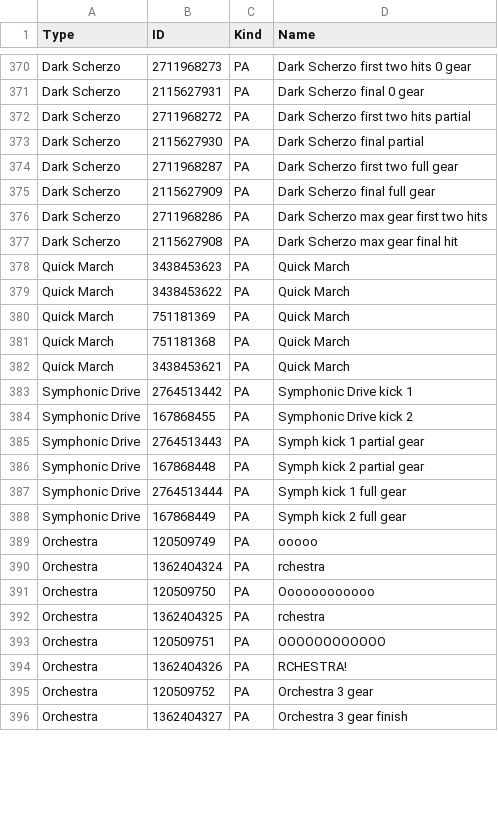
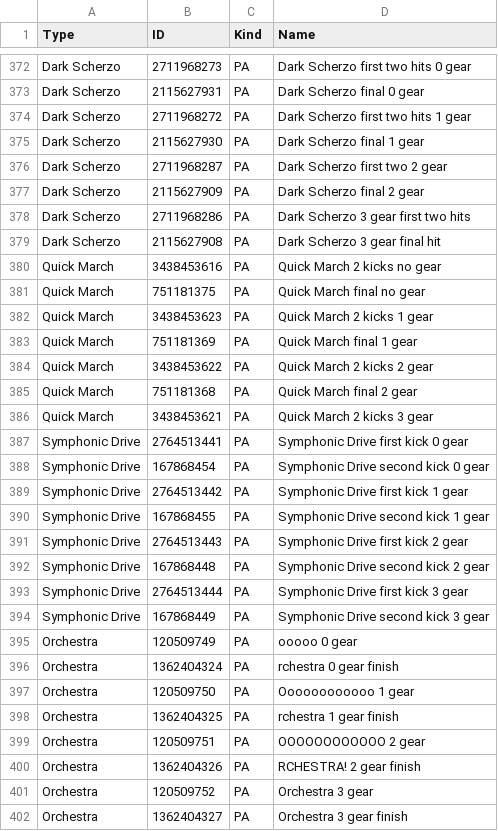
Before and after one commit to VariantXYZ/PSO2ACT, a CSV file: PSO2ACT/skills.csv, drawn as a sheet; only a part is shown, gaps mark what is left out; the diff covers the shown part only.

Commit message:
Typo fix, make reading less of a pain for TD attacks, TD 0 gear attacks, Viola Stamp

```diff
--- a/PSO2ACT/skills.csv
+++ b/PSO2ACT/skills.csv
@@ -371,25 +373,29 @@ Dark Scherzo,2711968273,PA,Dark Scherzo first two hits 0 gear
 Dark Scherzo,2115627931,PA,Dark Scherzo final 0 gear
-Dark Scherzo,2711968272,PA,Dark Scherzo first two hits partial
-Dark Scherzo,2115627930,PA,Dark Scherzo final partial
-Dark Scherzo,2711968287,PA,Dark Scherzo first two full gear
-Dark Scherzo,2115627909,PA,Dark Scherzo final full gear
-Dark Scherzo,2711968286,PA,Dark Scherzo max gear first two hits
-Dark Scherzo,2115627908,PA,Dark Scherzo max gear final hit
-Quick March,3438453623,PA,Quick March
-Quick March,3438453622,PA,Quick March
-Quick March,751181369,PA,Quick March
-Quick March,751181368,PA,Quick March
-Quick March,3438453621,PA,Quick March
-Symphonic Drive,2764513442,PA,Symphonic Drive kick 1
-Symphonic Drive,167868455,PA,Symphonic Drive kick 2
-Symphonic Drive,2764513443,PA,Symph kick 1 partial gear
-Symphonic Drive,167868448,PA,Symph kick 2 partial gear
-Symphonic Drive,2764513444,PA,Symph kick 1 full gear
-Symphonic Drive,167868449,PA,Symph kick 2 full gear
-Orchestra,120509749,PA,ooooo
-Orchestra,1362404324,PA,rchestra
-Orchestra,120509750,PA,Oooooooooooo
-Orchestra,1362404325,PA,rchestra
-Orchestra,120509751,PA,OOOOOOOOOOOO
-Orchestra,1362404326,PA,RCHESTRA!
+Dark Scherzo,2711968272,PA,Dark Scherzo first two hits 1 gear
+Dark Scherzo,2115627930,PA,Dark Scherzo final 1 gear
+Dark Scherzo,2711968287,PA,Dark Scherzo first two 2 gear
+Dark Scherzo,2115627909,PA,Dark Scherzo final 2 gear
+Dark Scherzo,2711968286,PA,Dark Scherzo 3 gear first two hits
+Dark Scherzo,2115627908,PA,Dark Scherzo 3 gear final hit
+Quick March,3438453616,PA,Quick March 2 kicks no gear
+Quick March,751181375,PA,Quick March final no gear
+Quick March,3438453623,PA,Quick March 2 kicks 1 gear
+Quick March,751181369,PA,Quick March final 1 gear
+Quick March,3438453622,PA,Quick March 2 kicks 2 gear
+Quick March,751181368,PA,Quick March final 2 gear
+Quick March,3438453621,PA,Quick March 2 kicks 3 gear
+Symphonic Drive,2764513441,PA,Symphonic Drive first kick 0 gear
+Symphonic Drive,167868454,PA,Symphonic Drive second kick 0 gear
+Symphonic Drive,2764513442,PA,Symphonic Drive first kick 1 gear
+Symphonic Drive,167868455,PA,Symphonic Drive second kick 1 gear
+Symphonic Drive,2764513443,PA,Symphonic Drive first kick 2 gear
+Symphonic Drive,167868448,PA,Symphonic Drive second kick 2 gear
+Symphonic Drive,2764513444,PA,Symphonic Drive first kick 3 gear
+Symphonic Drive,167868449,PA,Symphonic Drive second kick 3 gear
+Orchestra,120509749,PA,ooooo 0 gear
+Orchestra,1362404324,PA,rchestra 0 gear finish
+Orchestra,120509750,PA,Oooooooooooo 1 gear
+Orchestra,1362404325,PA,rchestra 1 gear finish
+Orchestra,120509751,PA,OOOOOOOOOOOO 2 gear
+Orchestra,1362404326,PA,RCHESTRA! 2 gear finish
 Orchestra,120509752,PA,Orchestra 3 gear
```
Also changed, not shown: 9 added rows, 3 removed rows and 30 edited cells elsewhere in this file.
